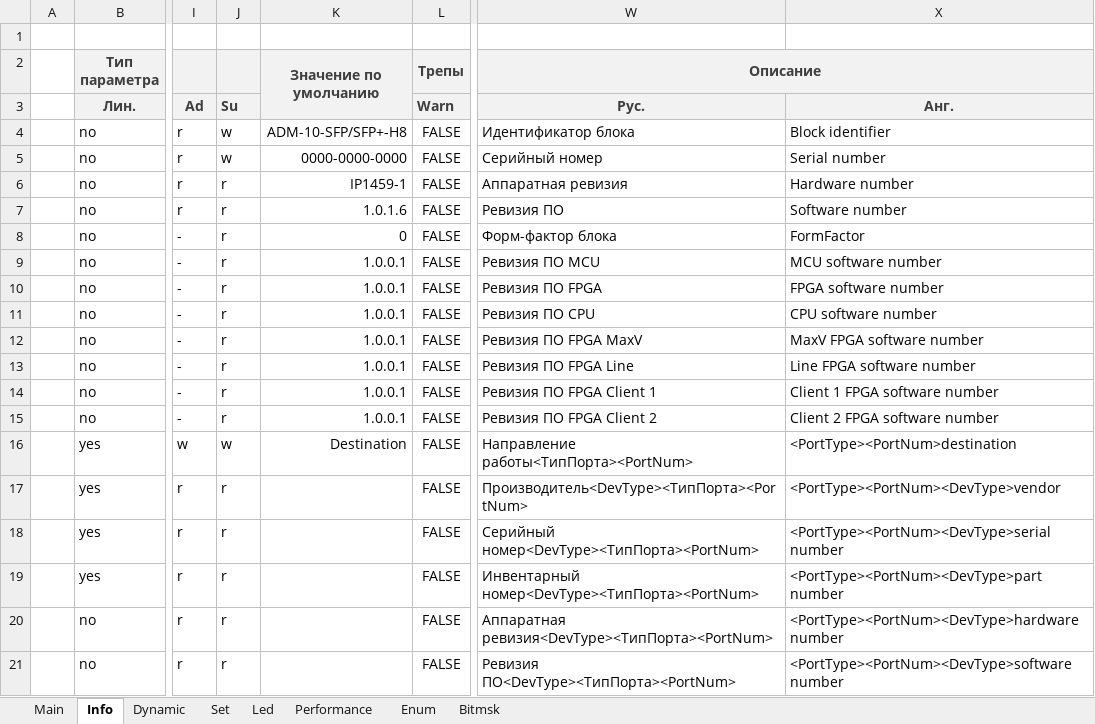
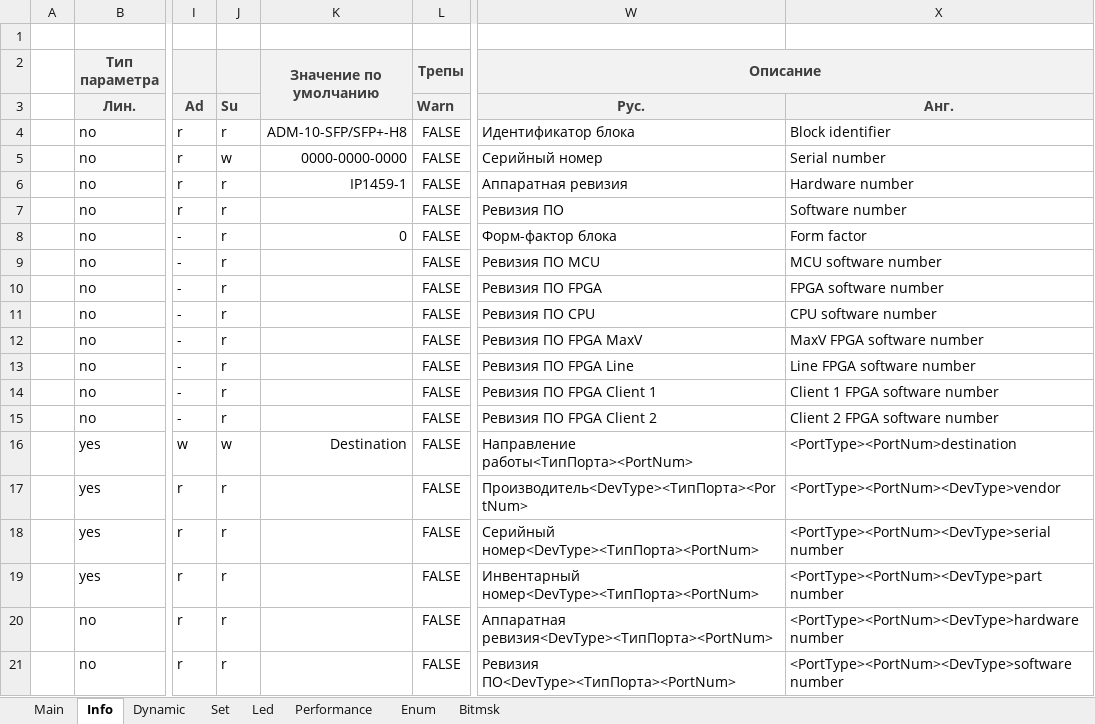
Before and after one commit to dmgzv/adm10_mcu_app, an Excel workbook: Sources/ProfileADM10/ProfileGenerator_adm10.xlsm, sheet Info, drawn as a sheet; only a part is shown, gaps mark what is left out; values as stored, in another font and other column widths than the file's, no borders; conditional formats not drawn; the diff names each change by its address in the sheet, - before the commit and + after, or states it on an @@ line.

Commit message:
Fix pId access, FormFactor descr, BlockColor type and access

```diff
--- a/Sources/ProfileADM10/ProfileGenerator_adm10.xlsm (sheet Info)
+++ b/Sources/ProfileADM10/ProfileGenerator_adm10.xlsm (sheet Info)
-J4: w
+J4: r
-K7 (Значение по умолчанию): 1.0.1.6
+K7 (Значение по умолчанию): (empty)
-X8: FormFactor
+X8: Form factor
-K9:K15 (Значение по умолчанию): 1.0.0.1
+K9:K15 (Значение по умолчанию): (empty)
```
Also changed, not shown: sheet Dynamic, 5 other files.
